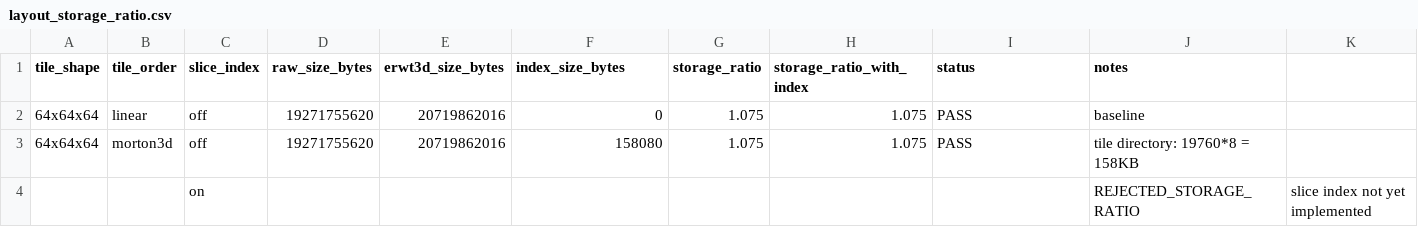
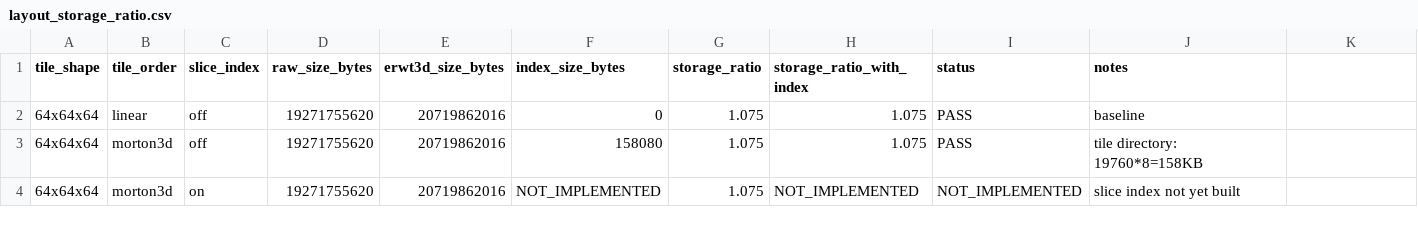
Before and after one commit to Chuan1937/ERWT3D, a CSV file: docs/results/layout_storage_ratio.csv, drawn as a sheet.

```diff
--- a/docs/results/layout_storage_ratio.csv
+++ b/docs/results/layout_storage_ratio.csv
@@ -2,3 +2,3 @@ tile_shape,tile_order,slice_index,raw_size_bytes,erwt3d_size_bytes,index_size_by
 64x64x64,linear,off,19271755620,20719862016,0,1.075,1.075,PASS,baseline
-64x64x64,morton3d,off,19271755620,20719862016,158080,1.075,1.075,PASS,tile directory: 19760*8 = 158KB
-,,on,,,,,,,REJECTED_STORAGE_RATIO,slice index not yet implemented
+64x64x64,morton3d,off,19271755620,20719862016,158080,1.075,1.075,PASS,tile directory: 19760*8=158KB
+64x64x64,morton3d,on,19271755620,20719862016,NOT_IMPLEMENTED,1.075,NOT_IMPLEMENTED,NOT_IMPLEMENTED,slice index not yet built
```
Also changed, not shown: docs/results/layout_correctness.csv, docs/results/layout_decision.csv, 5 other files.
